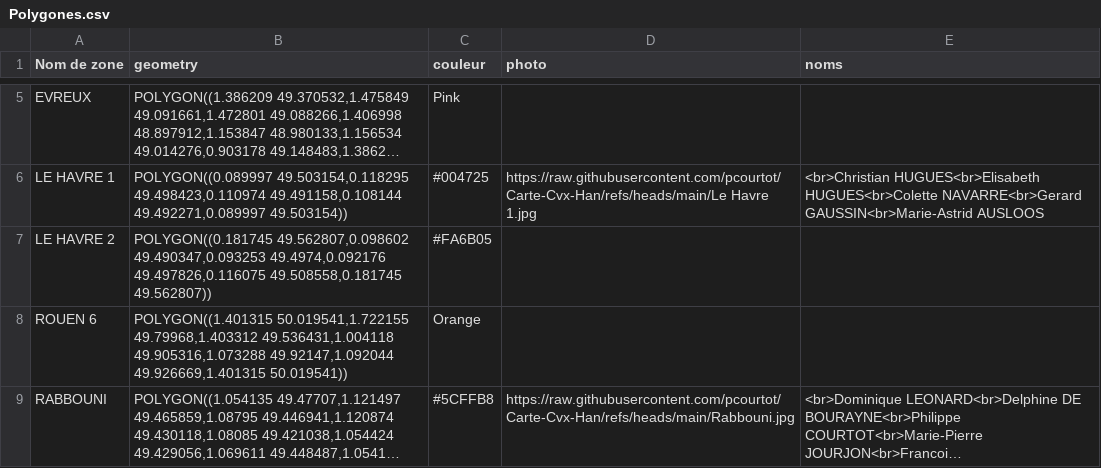
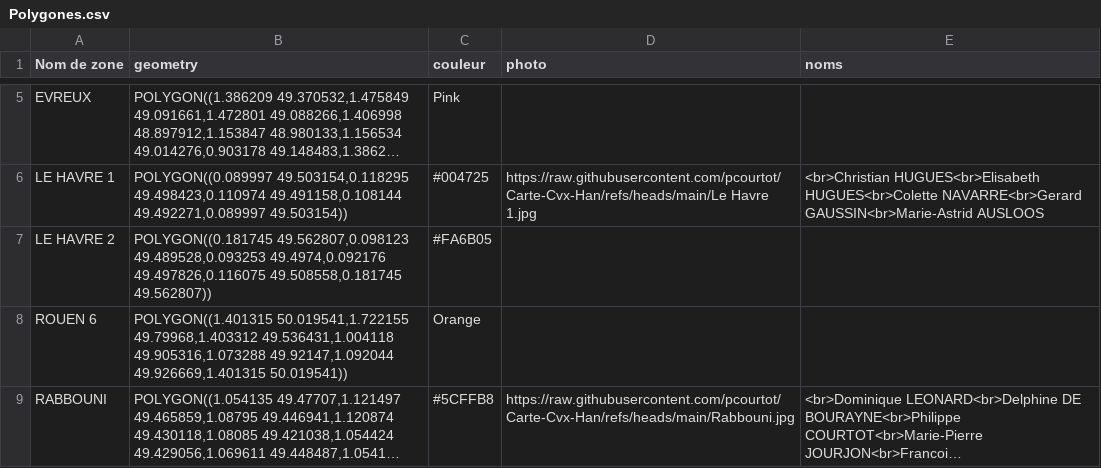
Before and after one commit to pcourtot/Carte-Cvx-Han, a CSV file: Polygones.csv, drawn as a sheet; only a part is shown, gaps mark what is left out; long unchanged cells end in …; the diff names each change by its address in the sheet, - before the commit and + after, or states it on an @@ line.

Commit message:
Add files via upload

```diff
--- a/Polygones.csv
+++ b/Polygones.csv
-B7 (geometry): POLYGON((0.181745 49.562807,0.098602 49.490347,0.093253 49.4974,0.092176 49.497826,0.116075…
+B7 (geometry): POLYGON((0.181745 49.562807,0.098123 49.489528,0.093253 49.4974,0.092176 49.497826,0.116075…
```
